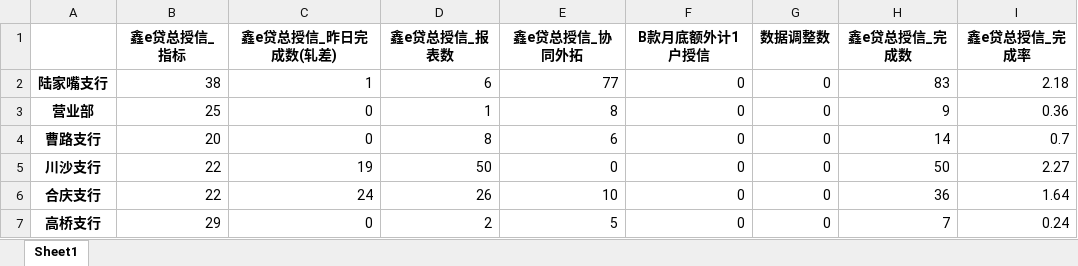
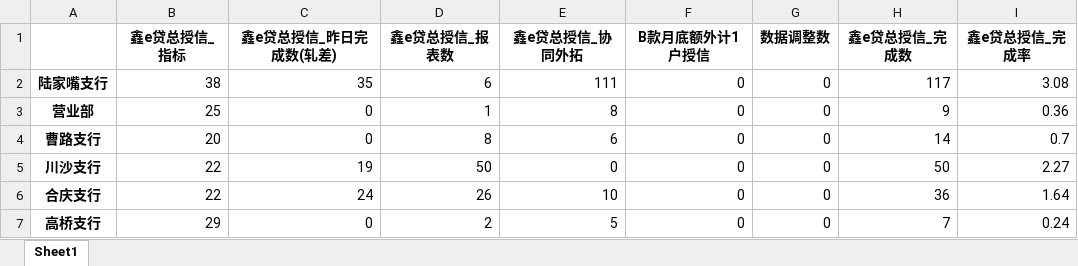
Before and after one commit to nvzi5z2/srcb_daily_report, an Excel workbook: result/鑫e贷总授信完成情况.xlsx, sheet Sheet1, drawn as a sheet; only a part is shown; values as stored, in another font and other column widths than the file's, no borders; the diff names each change by its address in the sheet, - before the commit and + after, or states it on an @@ line.

```diff
--- a/result/鑫e贷总授信完成情况.xlsx (sheet Sheet1)
+++ b/result/鑫e贷总授信完成情况.xlsx (sheet Sheet1)
-C2 (鑫e贷总授信_昨日完成数(轧差)): 1
+C2 (鑫e贷总授信_昨日完成数(轧差)): 35
-E2 (鑫e贷总授信_协同外拓): 77
+E2 (鑫e贷总授信_协同外拓): 111
-H2 (鑫e贷总授信_完成数): 83
+H2 (鑫e贷总授信_完成数): 117
-I2 (鑫e贷总授信_完成率): 2.18
+I2 (鑫e贷总授信_完成率): 3.08
```
Also changed, not shown: result/日报总表.xlsx, result/鑫e贷授信-B款完成情况.xlsx, 2 other files.
